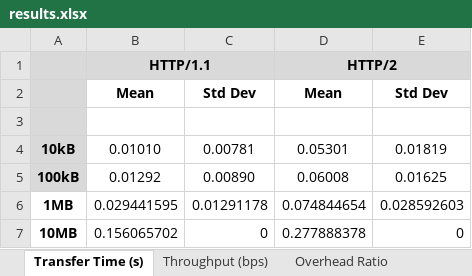
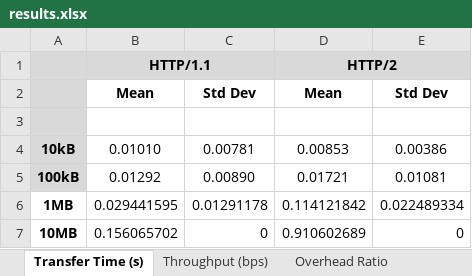
Before and after one commit to abhira0/ncsu-ip-p1, an Excel workbook: results.xlsx, sheet Transfer Time (s), drawn as a sheet; values as stored, in another font and other column widths than the file's, no borders; the diff names each change by its address in the sheet, - before the commit and + after, or states it on an @@ line.

```diff
--- a/results.xlsx (sheet Transfer Time (s))
+++ b/results.xlsx (sheet Transfer Time (s))
-D4: 0.05301
+D4: 0.00853
-E4: 0.01819
+E4: 0.00386
-D5: 0.06008
+D5: 0.01721
-E5: 0.01625
+E5: 0.01081
-D6: 0.074844654
+D6: 0.114121842
-E6: 0.028592603
+E6: 0.022489334
-D7: 0.277888378
+D7: 0.910602689
```
Also changed, not shown: sheet Throughput (bps), sheet Overhead Ratio, 1 other file.
